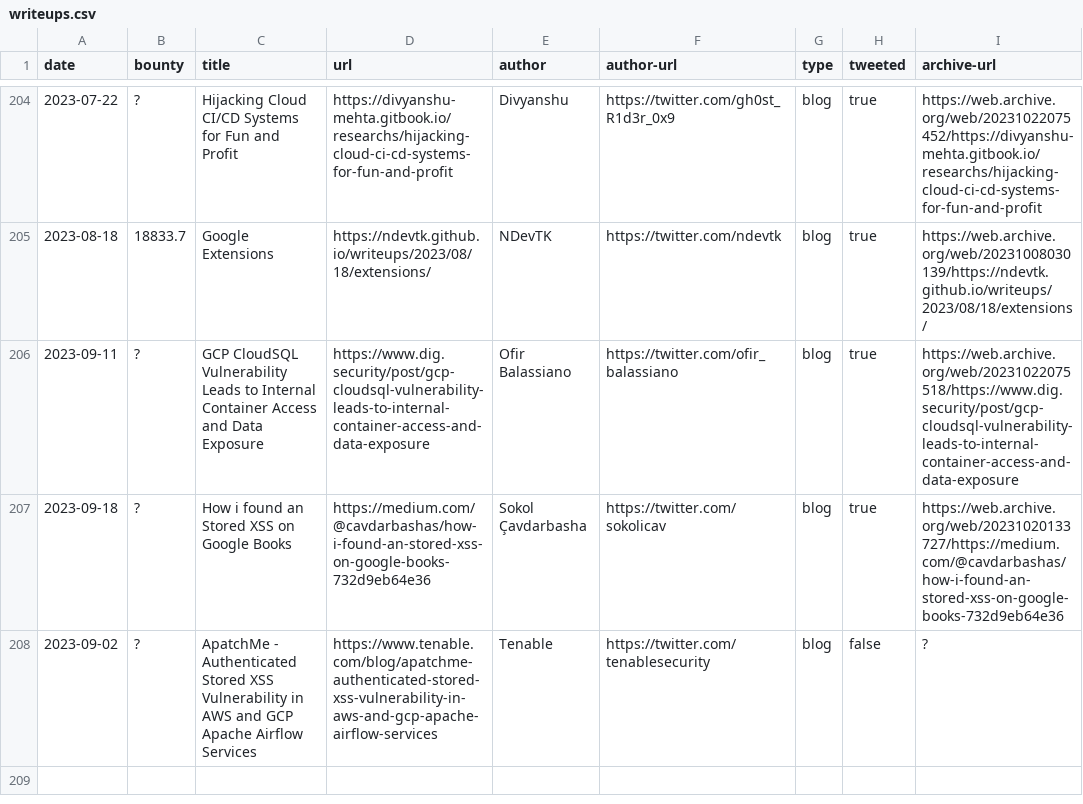
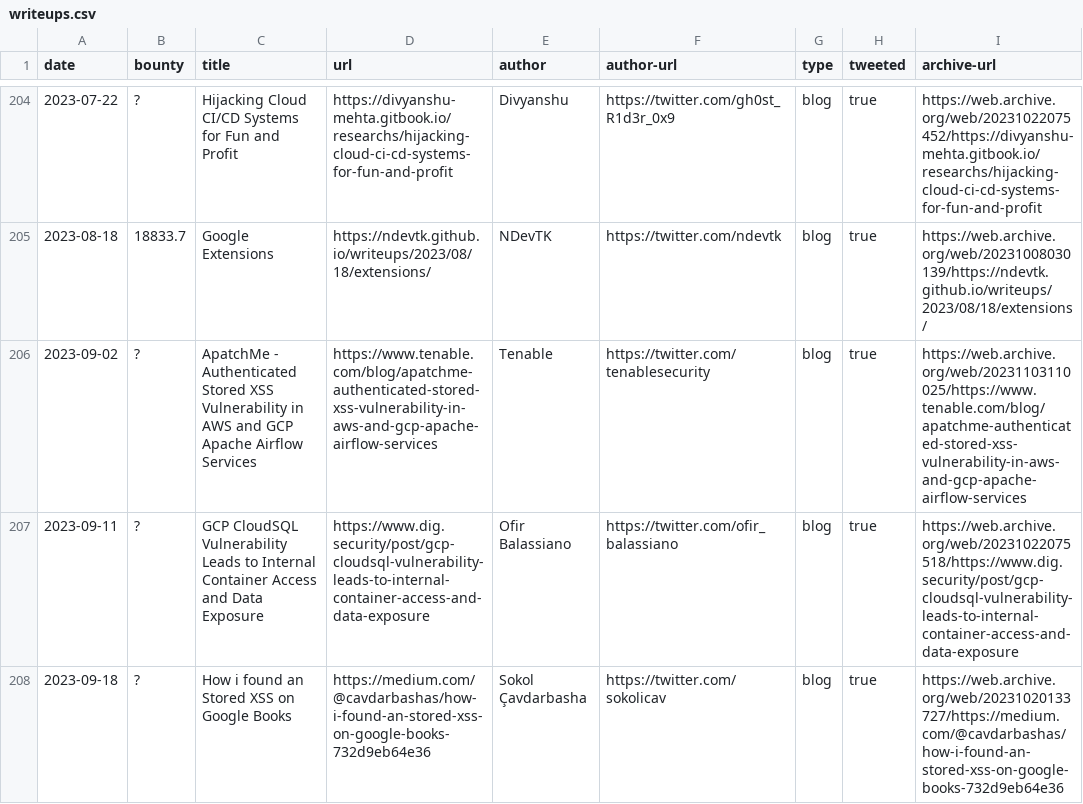
Before and after one commit to xdavidhu/awesome-google-vrp-writeups, a CSV file: writeups.csv, drawn as a sheet; only a part is shown, gaps mark what is left out; removed rows and columns are numbered as before the commit, all else as after; the diff names each change by its address in the sheet, - before the commit and + after, or states it on an @@ line.

```diff
--- a/writeups.csv
+++ b/writeups.csv
+row 206: 2023-09-02 | ? | ApatchMe - Authenticated Stored XSS Vulnerability in AWS and GCP Apache Airflow Services | https://www.tenable.com/blog/apatchme-authenticated-stored-xss-vulnerability-in-aws-and-gcp-apache-airflow-services | Tenable | https://twitter.com/tenablesecurity | blog | true | https://web.archive.org/web/20231103110025/https://www.tenable.com/blog/apatchme-authenticated-stored-xss-vulnerability-in-aws-and-gcp-apache-airflow-services
-row 208: 2023-09-02 | ? | ApatchMe - Authenticated Stored XSS Vulnerability in AWS and GCP Apache Airflow Services | https://www.tenable.com/blog/apatchme-authenticated-stored-xss-vulnerability-in-aws-and-gcp-apache-airflow-services | Tenable | https://twitter.com/tenablesecurity | blog | false | ?
```
Also changed, not shown: 1 other file.
